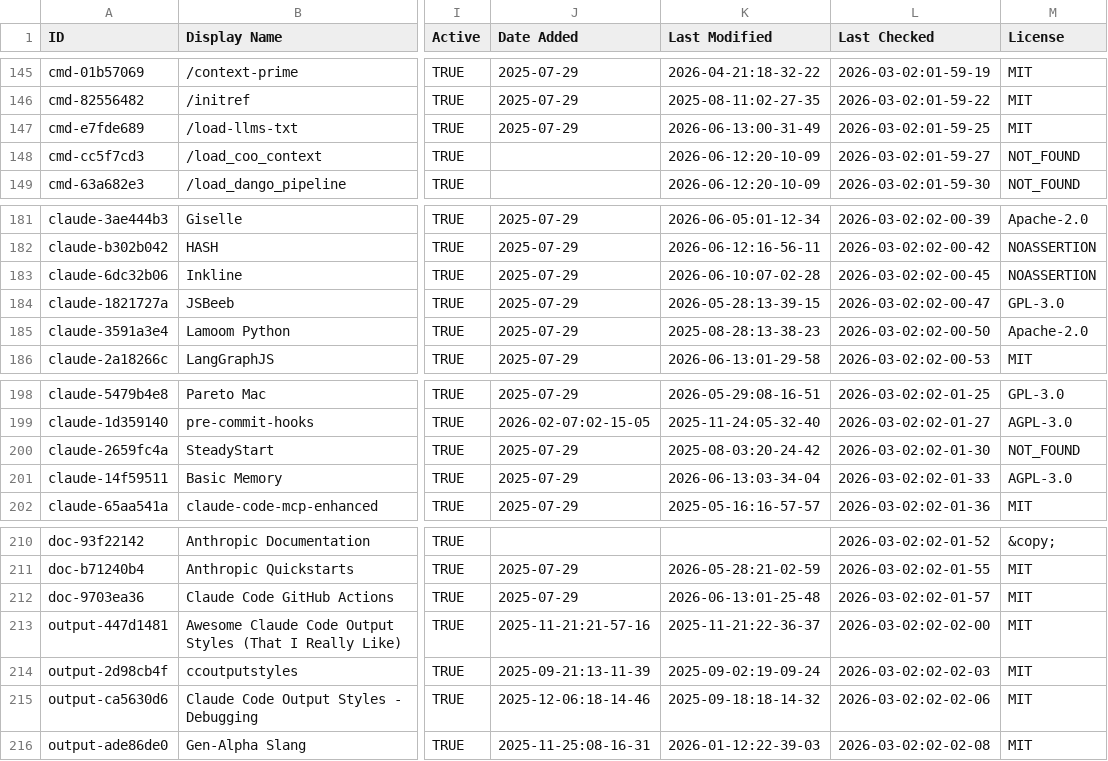
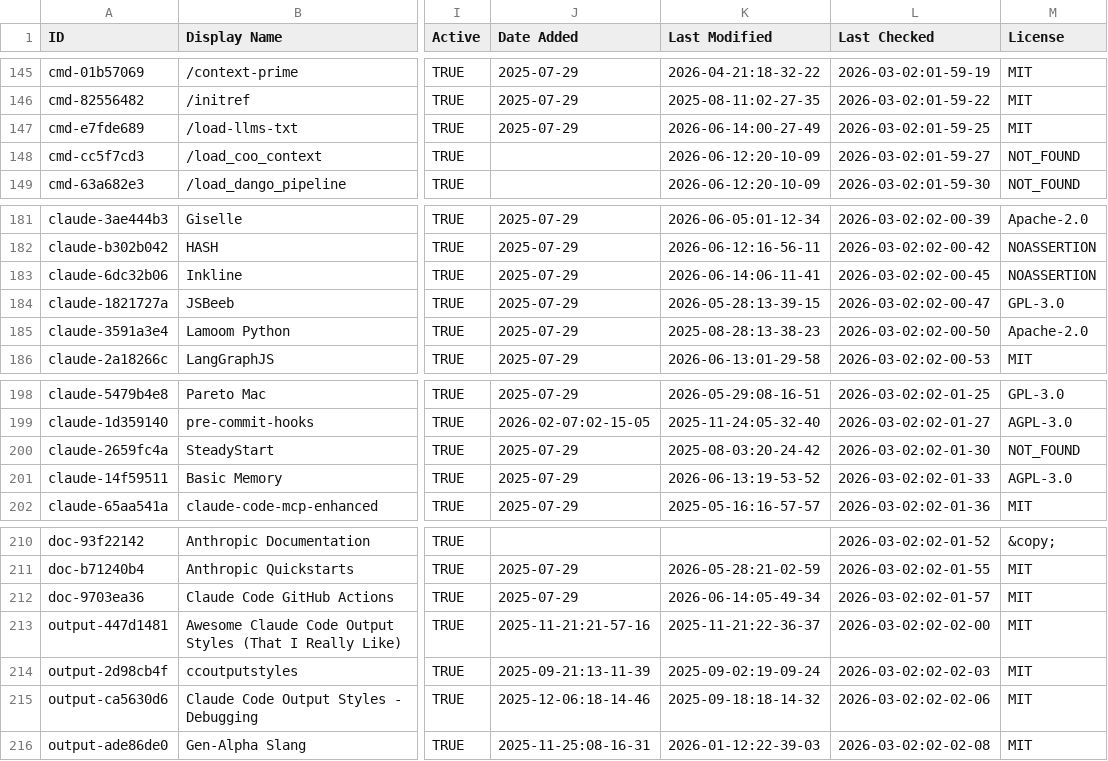
Before and after one commit to samber/awesome-claude-code, a CSV file: THE_RESOURCES_TABLE.csv, drawn as a sheet; only a part is shown, gaps mark what is left out; the diff covers the shown part only; the diff names each change by its address in the sheet, - before the commit and + after, or states it on an @@ line.

```diff
--- a/THE_RESOURCES_TABLE.csv
+++ b/THE_RESOURCES_TABLE.csv
-K147 (Last Modified): 2026-06-13:00-31-49
+K147 (Last Modified): 2026-06-14:00-27-49
-K183 (Last Modified): 2026-06-10:07-02-28
+K183 (Last Modified): 2026-06-14:06-11-41
-K201 (Last Modified): 2026-06-13:03-34-04
+K201 (Last Modified): 2026-06-13:19-53-52
-K212 (Last Modified): 2026-06-13:01-25-48
+K212 (Last Modified): 2026-06-14:05-49-34
```
Also changed, not shown: 20 edited cells elsewhere in this file.
